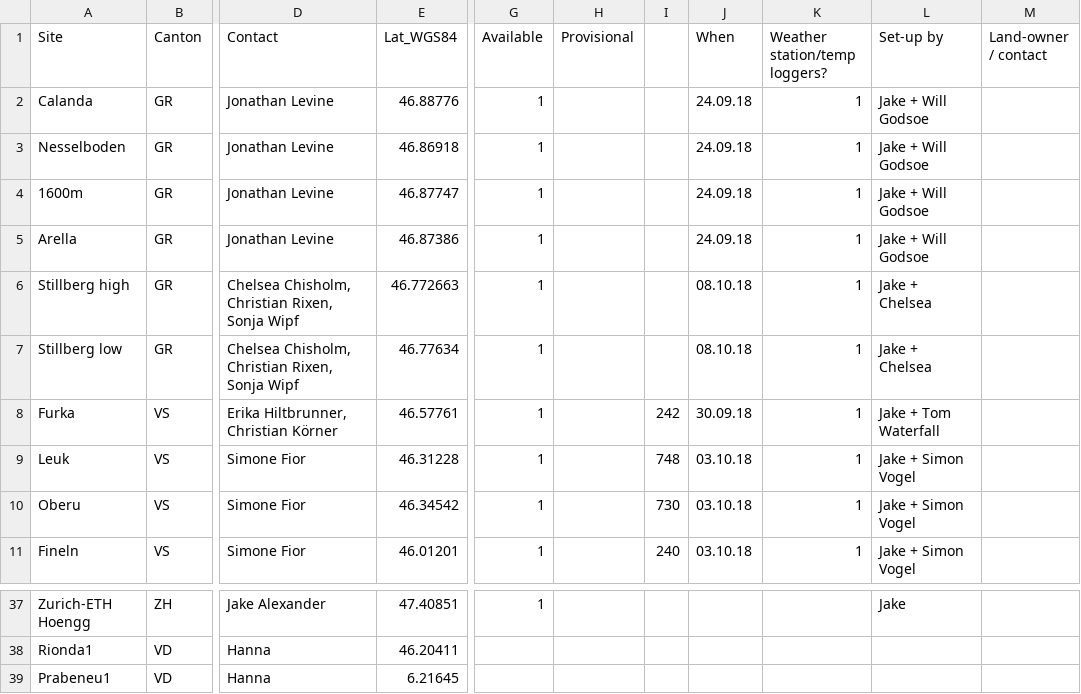
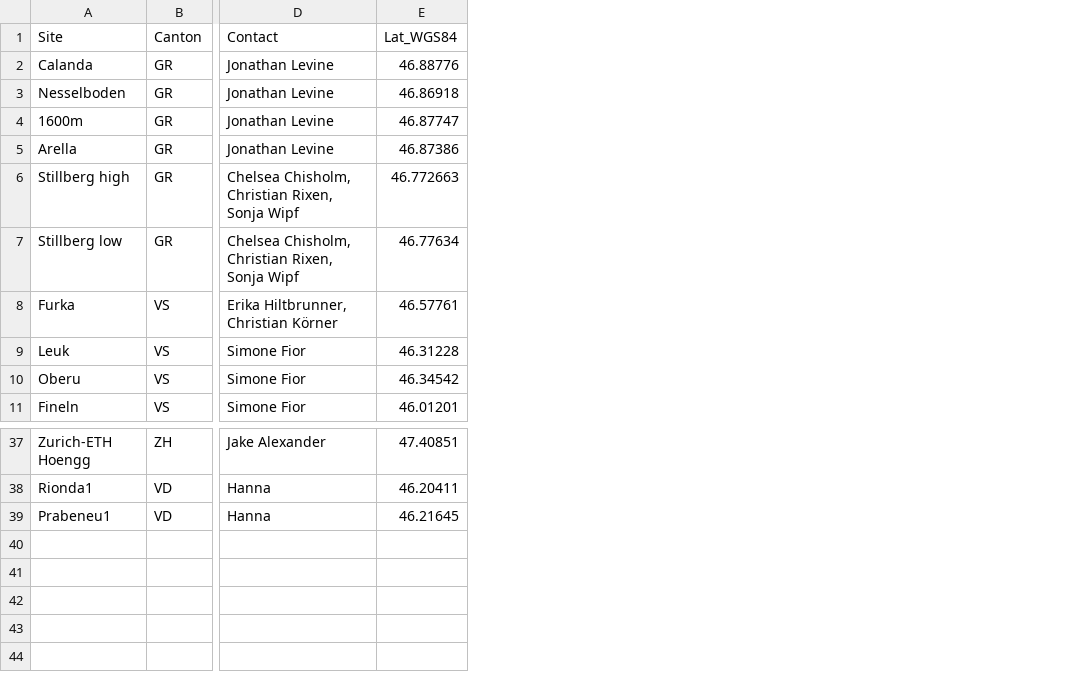
Before and after one commit to bernibra/extract-climate, a CSV file: data/raw/sites/sites.csv, drawn as a sheet; only a part is shown, gaps mark what is left out; the diff names each change by its address in the sheet, - before the commit and + after, or states it on an @@ line.

Commit message:
Fixing raw data and starting to process the data

```diff
--- a/data/raw/sites/sites.csv
+++ b/data/raw/sites/sites.csv
-column G (Available), rows 2-11: all 1; row 37: 1
-column H (Provisional), empty
-column I, rows 8-11: 242 | 748 | 730 | 240
-column J (When), rows 2-11: 24.09.18 | 24.09.18 | 24.09.18 | 24.09.18 | 08.10.18 | 08.10.18 | 30.09.18 | 03.10.18 | 03.10.18 | 03.10.18
-column K (Weather station/temp loggers?), rows 2-11: all 1
-column L (Set-up by), rows 2-11: Jake + Will Godsoe | Jake + Will Godsoe | Jake + Will Godsoe | Jake + Will Godsoe | Jake + Chelsea | Jake + Chelsea | Jake + Tom Waterfall | Jake + Simon Vogel | Jake + Simon Vogel | Jake + Simon Vogel; row 37: Jake
-column M (Land-owner / contact), empty
-E39 (Lat_WGS84): 6.21645
+E39 (Lat_WGS84): 46.21645
```
Also changed, not shown: 3 other files.
